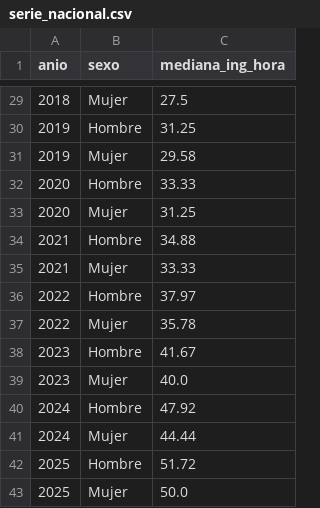
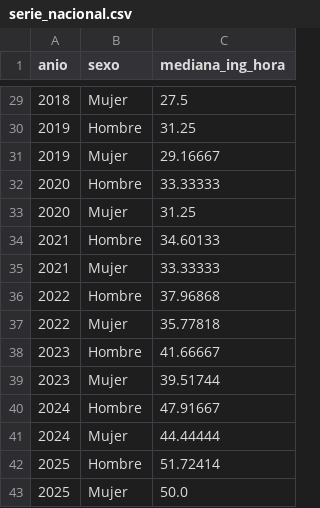
Before and after one commit to Mateos-DD/LoboEnsambladores, a CSV file: datos/analisis/serie_nacional.csv, drawn as a sheet; only a part is shown, gaps mark what is left out; the diff covers the shown part only.

```diff
--- a/datos/analisis/serie_nacional.csv
+++ b/datos/analisis/serie_nacional.csv
@@ -30,14 +30,14 @@
 2019,Hombre,31.25
-2019,Mujer,29.58
-2020,Hombre,33.33
+2019,Mujer,29.16667
+2020,Hombre,33.33333
 2020,Mujer,31.25
-2021,Hombre,34.88
-2021,Mujer,33.33
-2022,Hombre,37.97
-2022,Mujer,35.78
-2023,Hombre,41.67
-2023,Mujer,40.0
-2024,Hombre,47.92
-2024,Mujer,44.44
-2025,Hombre,51.72
+2021,Hombre,34.60133
+2021,Mujer,33.33333
+2022,Hombre,37.96868
+2022,Mujer,35.77818
+2023,Hombre,41.66667
+2023,Mujer,39.51744
+2024,Hombre,47.91667
+2024,Mujer,44.44444
+2025,Hombre,51.72414
 2025,Mujer,50.0
```
Also changed, not shown: 21 edited cells elsewhere in this file, datos/analisis/brecha_educ_sector_2025.csv, datos/analisis/brecha_sector_anio.csv, 9 other files.
